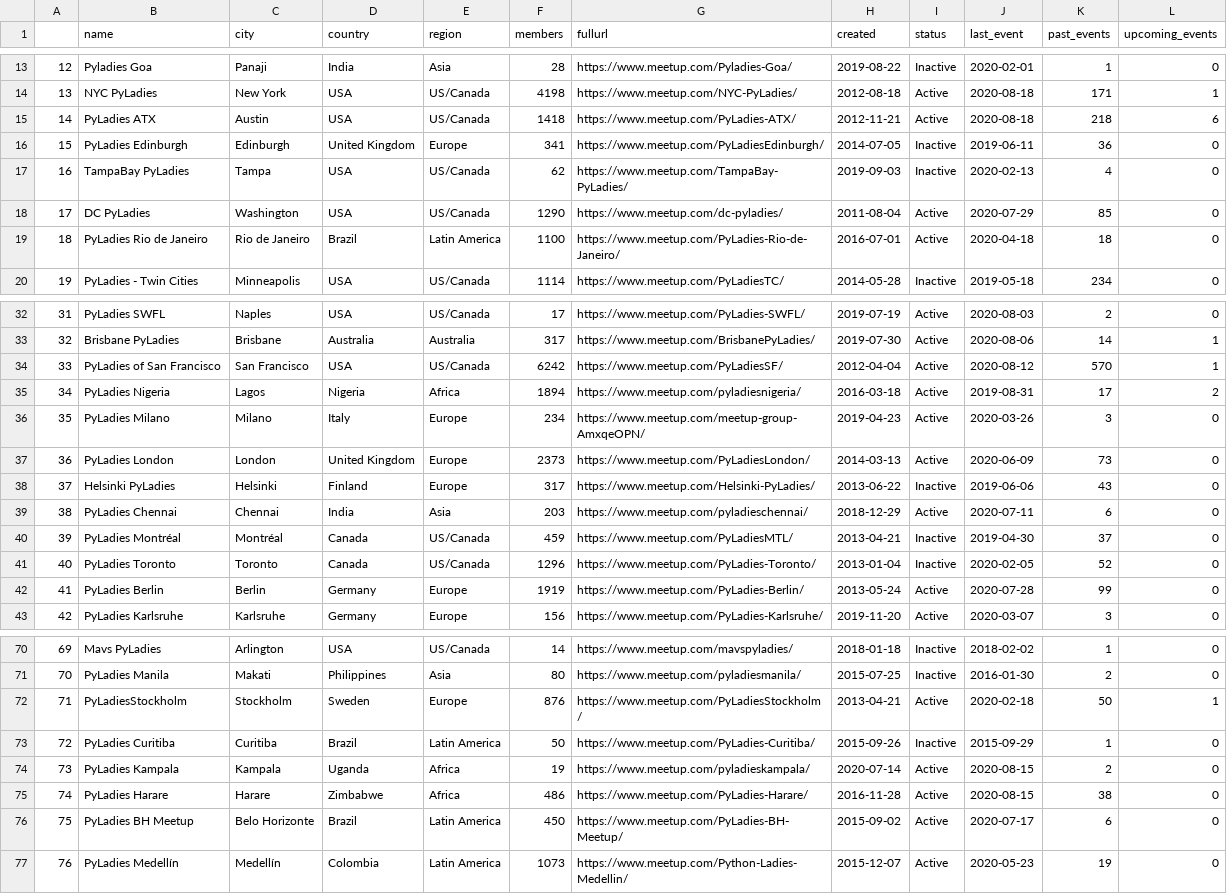
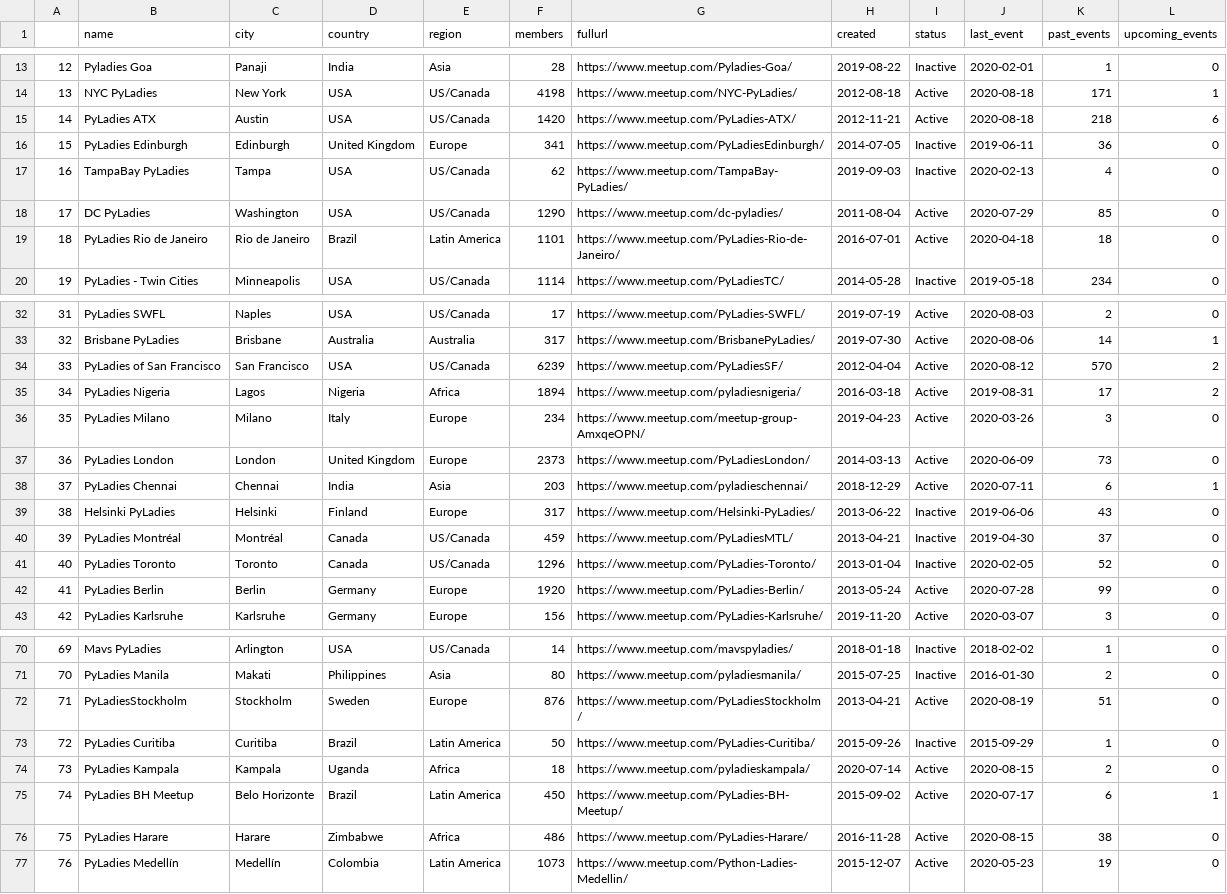
Before and after one commit to py-community/pyladies, a CSV file: docs/data/pyladies.csv, drawn as a sheet; only a part is shown, gaps mark what is left out; removed rows and columns are numbered as before the commit, all else as after; the diff covers the shown part only; the diff names each change by its address in the sheet, - before the commit and + after, or states it on an @@ line.

```diff
--- a/docs/data/pyladies.csv
+++ b/docs/data/pyladies.csv
-F15 (members): 1418
+F15 (members): 1420
-F19 (members): 1100
+F19 (members): 1101
-F34 (members): 6242
+F34 (members): 6239
-L34 (upcoming_events): 1
+L34 (upcoming_events): 2
+row 38: 37 | PyLadies Chennai | Chennai | India | Asia | 203 | https://www.meetup.com/pyladieschennai/ | 2018-12-29 | Active | 2020-07-11 | 6 | 1
@@ column A renumbered between rows 39 and 76 @@
-row 39: 38 | PyLadies Chennai | Chennai | India | Asia | 203 | https://www.meetup.com/pyladieschennai/ | 2018-12-29 | Active | 2020-07-11 | 6 | 0
-F42 (members): 1919
+F42 (members): 1920
-J72 (last_event): 2020-02-18
+J72 (last_event): 2020-08-19
-K72 (past_events): 50
+K72 (past_events): 51
-L72 (upcoming_events): 1
+L72 (upcoming_events): 0
-F74 (members): 19
+F74 (members): 18
+row 75: 74 | PyLadies BH Meetup | Belo Horizonte | Brazil | Latin America | 450 | https://www.meetup.com/PyLadies-BH-Meetup/ | 2015-09-02 | Active | 2020-07-17 | 6 | 1
-row 76: 75 | PyLadies BH Meetup | Belo Horizonte | Brazil | Latin America | 450 | https://www.meetup.com/PyLadies-BH-Meetup/ | 2015-09-02 | Active | 2020-07-17 | 6 | 0
```
Also changed, not shown: 5 edited cells elsewhere in this file, docs/data/pyladies_hosts.csv, 3 other files.
